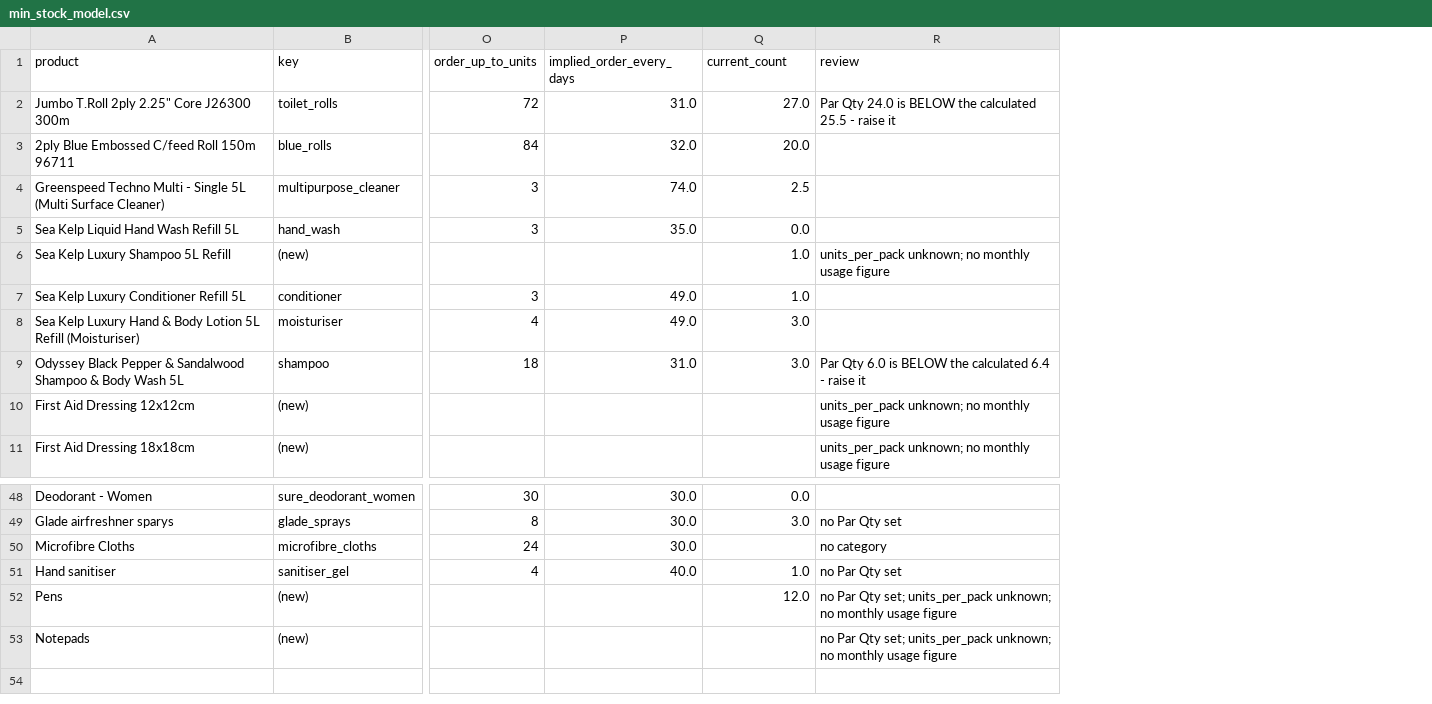
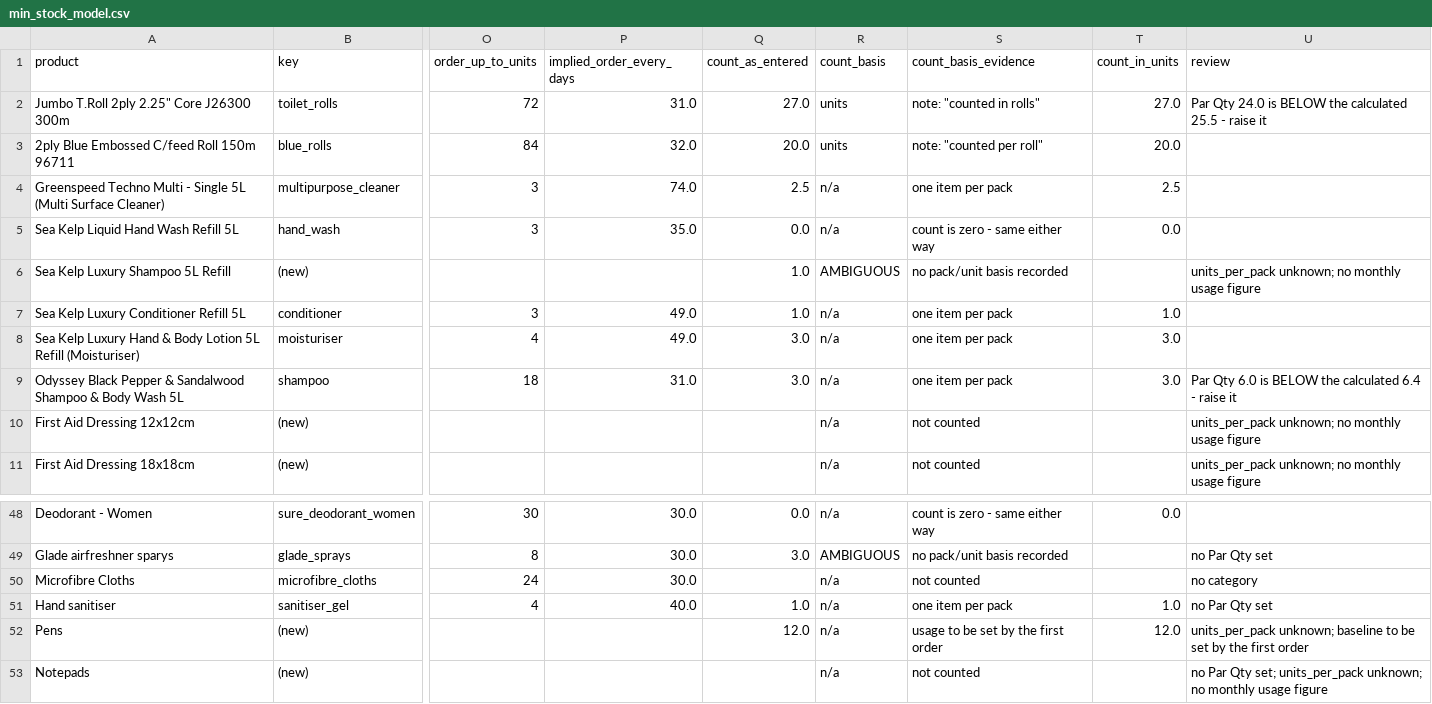
Before and after one commit to ONE-LDN/consumables-dashboard, a CSV file: migration/min_stock_model.csv, drawn as a sheet; only a part is shown, gaps mark what is left out; addresses are those after the commit; the diff names each change by its address in the sheet, - before the commit and + after, or states it on an @@ line.

```diff
--- a/migration/min_stock_model.csv
+++ b/migration/min_stock_model.csv
+column R (count_basis), rows 2-11: units | units | n/a | n/a | AMBIGUOUS | n/a | n/a | n/a | n/a | n/a; rows 48-53: n/a | AMBIGUOUS | n/a | n/a | n/a | n/a
+column S (count_basis_evidence), rows 2-11: note: "counted in rolls" | note: "counted per roll" | one item per pack | count is zero - same either way | no pack/unit basis recorded | one item per pack | one item per pack | one item per pack | not counted | not counted; rows 48-53: count is zero - same either way | no pack/unit basis recorded | not counted | one item per pack | usage to be set by the first order | not counted
+column T (count_in_units), rows 2-9: 27.0 | 20.0 | 2.5 | 0.0 |  | 1.0 | 3.0 | 3.0; rows 48-52: 0.0 |  |  | 1.0 | 12.0
-Q1: current_count
+Q1: count_as_entered
-U52 (review): no Par Qty set; units_per_pack unknown; no monthly usage figure
+U52 (review): units_per_pack unknown; baseline to be set by the first order
```
Also changed, not shown: 2 other files.
